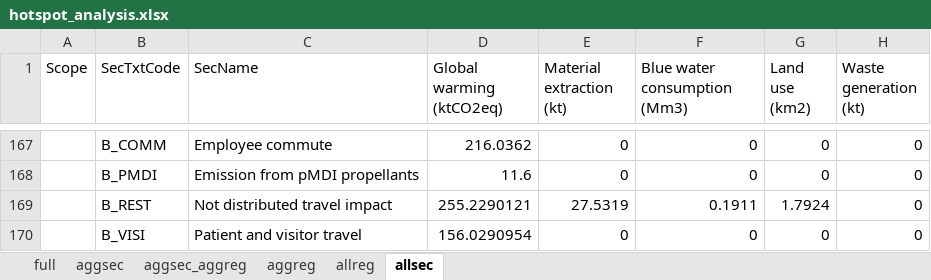
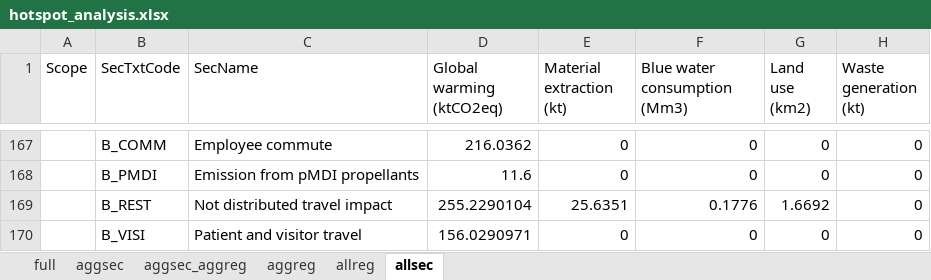
Before and after one commit to Ofir2025/envr-footprint-healthcare-Dk2025, an Excel workbook: data/gold/results/01_eriksen_replication/hotspot_analysis.xlsx, sheet allsec, drawn as a sheet; only a part is shown, gaps mark what is left out; values as stored, in another font and other column widths than the file's, no borders; the diff names each change by its address in the sheet, - before the commit and + after, or states it on an @@ line.

```diff
--- a/data/gold/results/01_eriksen_replication/hotspot_analysis.xlsx (sheet allsec)
+++ b/data/gold/results/01_eriksen_replication/hotspot_analysis.xlsx (sheet allsec)
-D169 (Global warming (ktCO2eq)): 255.2290121
+D169 (Global warming (ktCO2eq)): 255.2290104
-E169 (Material extraction (kt)): 27.5319
+E169 (Material extraction (kt)): 25.6351
-F169 (Blue water consumption (Mm3)): 0.1911
+F169 (Blue water consumption (Mm3)): 0.1776
-G169 (Land use (km2)): 1.7924
+G169 (Land use (km2)): 1.6692
-D170 (Global warming (ktCO2eq)): 156.0290954
+D170 (Global warming (ktCO2eq)): 156.0290971
```
Also changed, not shown: sheet aggsec_aggreg, sheet allreg, sheet aggreg, sheet full, sheet aggsec, data/gold/results/01_eriksen_replication/Hotspot_full_detail.xlsx, data/gold/results/01_eriksen_replication/full_results_tables.xlsx, 31 other files.
